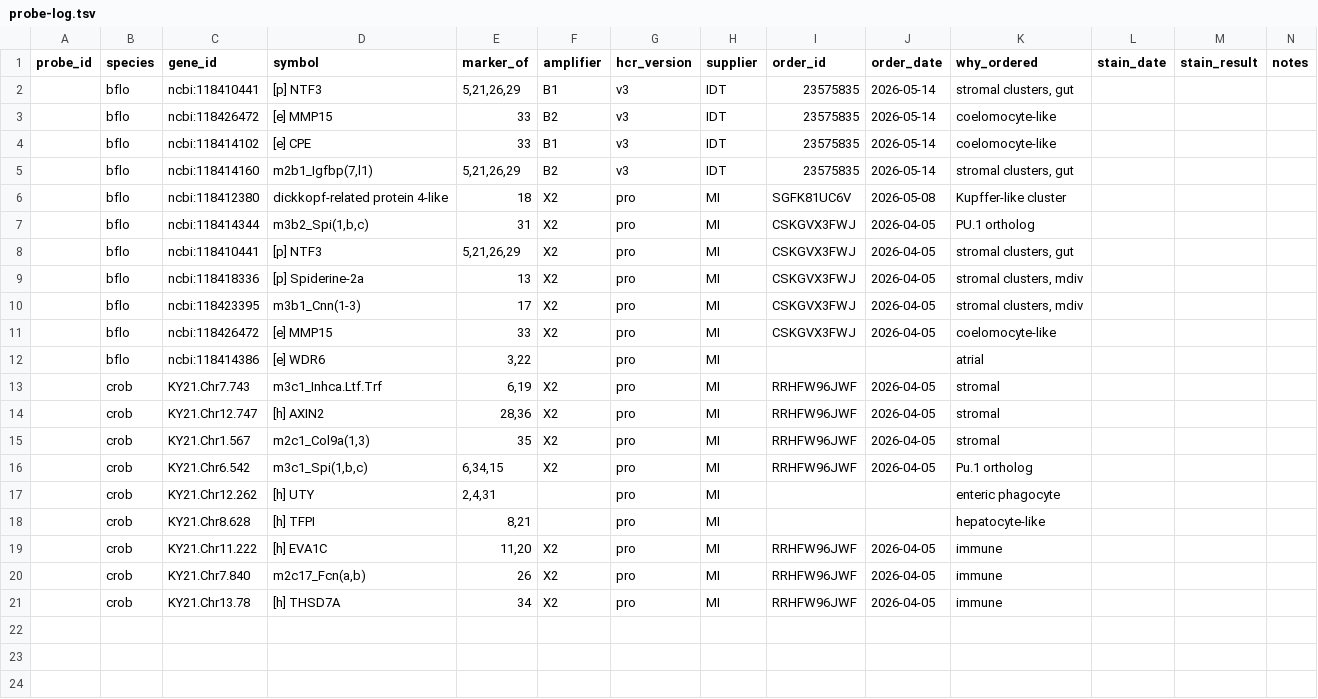
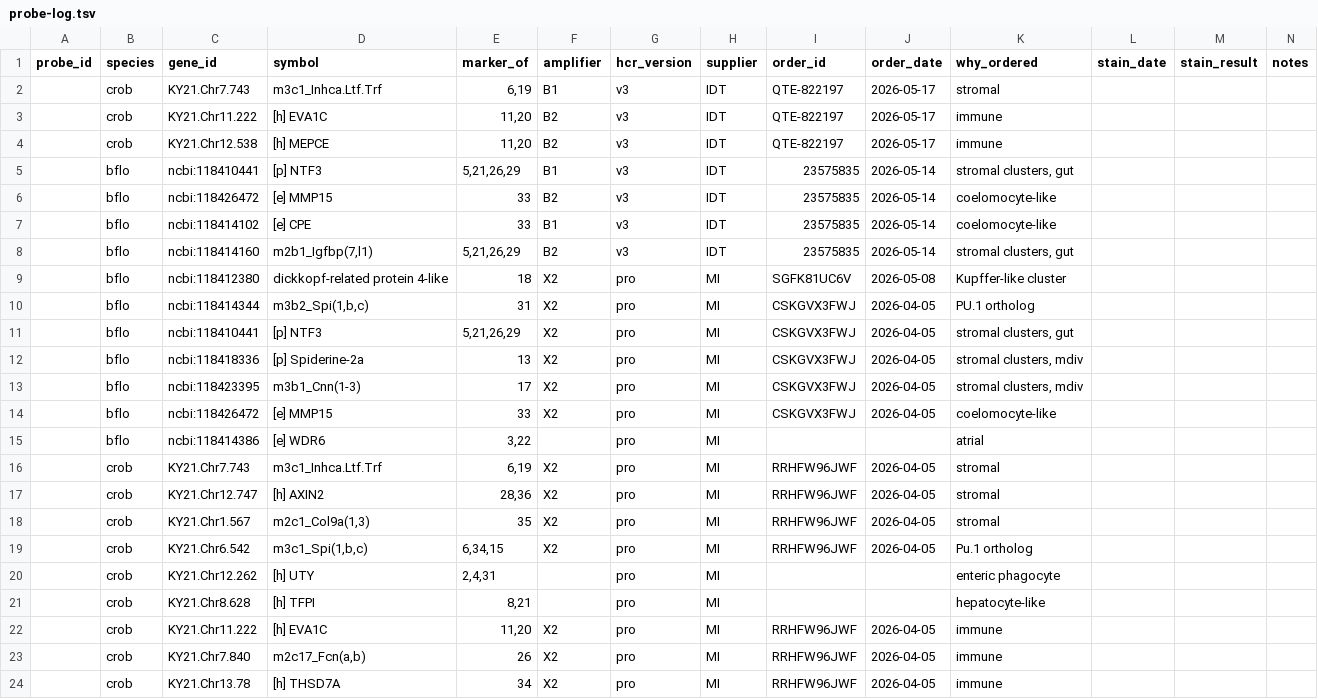
Before and after one commit to archavan/genomes, a TSV file: hcr-probes/data/probe-log.tsv, drawn as a sheet; the diff names each change by its address in the sheet, - before the commit and + after, or states it on an @@ line.

Commit message:
More crob v3 probes

```diff
--- a/hcr-probes/data/probe-log.tsv
+++ b/hcr-probes/data/probe-log.tsv
+row 2:  | crob | KY21.Chr7.743 | m3c1_Inhca.Ltf.Trf | 6,19 | B1 | v3 | IDT | QTE-822197 | 2026-05-17 | stromal
+row 3:  | crob | KY21.Chr11.222 | [h] EVA1C | 11,20 | B2 | v3 | IDT | QTE-822197 | 2026-05-17 | immune
+row 4:  | crob | KY21.Chr12.538 | [h] MEPCE | 11,20 | B2 | v3 | IDT | QTE-822197 | 2026-05-17 | immune
```
Also changed, not shown: 1 other file.
